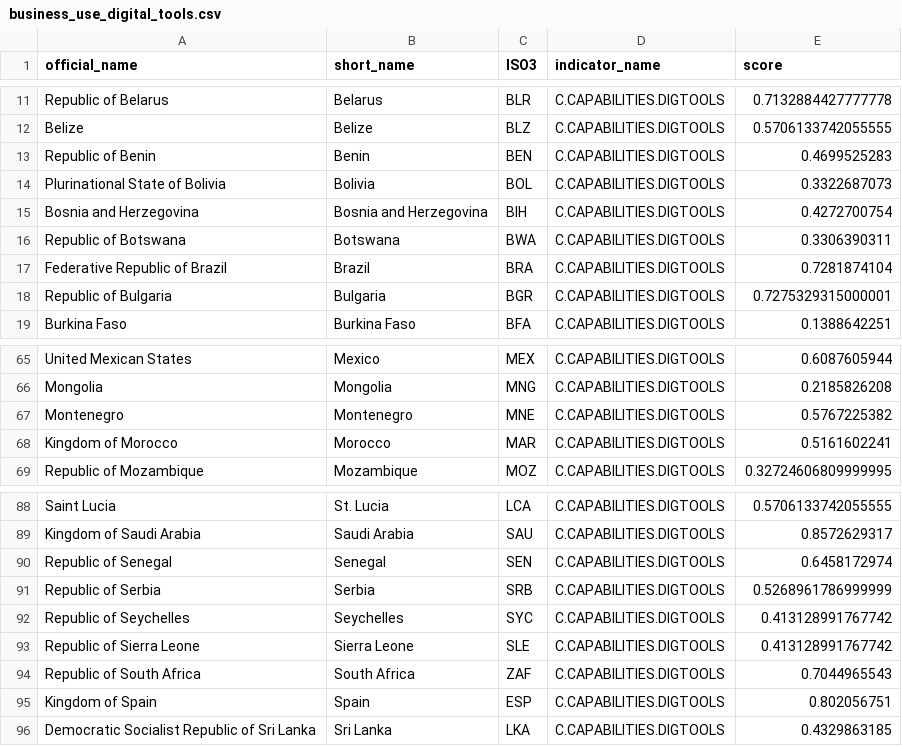
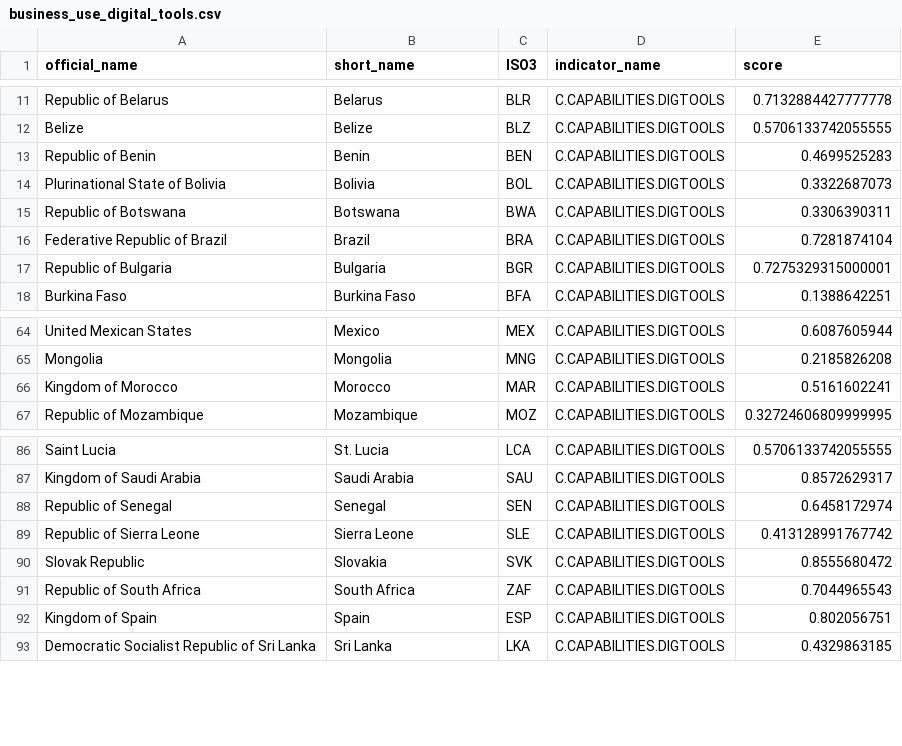
Before and after one commit to vlasvlasvlas/data-1, a CSV file: odb/df/109/business_use_digital_tools.csv (was odb/df/112/business_use_digital_tools.csv), drawn as a sheet; only a part is shown, gaps mark what is left out; removed rows and columns are numbered as before the commit, all else as after; the diff names each change by its address in the sheet, - before the commit and + after, or states it on an @@ line.

```diff
--- a/odb/df/112/business_use_digital_tools.csv
+++ b/odb/df/109/business_use_digital_tools.csv
-row 15: Bosnia and Herzegovina | Bosnia and Herzegovina | BIH | C.CAPABILITIES.DIGTOOLS | 0.4272700754
-row 67: Montenegro | Montenegro | MNE | C.CAPABILITIES.DIGTOOLS | 0.5767225382
-row 91: Republic of Serbia | Serbia | SRB | C.CAPABILITIES.DIGTOOLS | 0.5268961786999999
-row 92: Republic of Seychelles | Seychelles | SYC | C.CAPABILITIES.DIGTOOLS | 0.413128991767742
+row 90: Slovak Republic | Slovakia | SVK | C.CAPABILITIES.DIGTOOLS | 0.8555680472
```
Also changed, not shown: odb/df/109/digital_government.csv, odb/df/109/digital_skills.csv, 21 other files.
